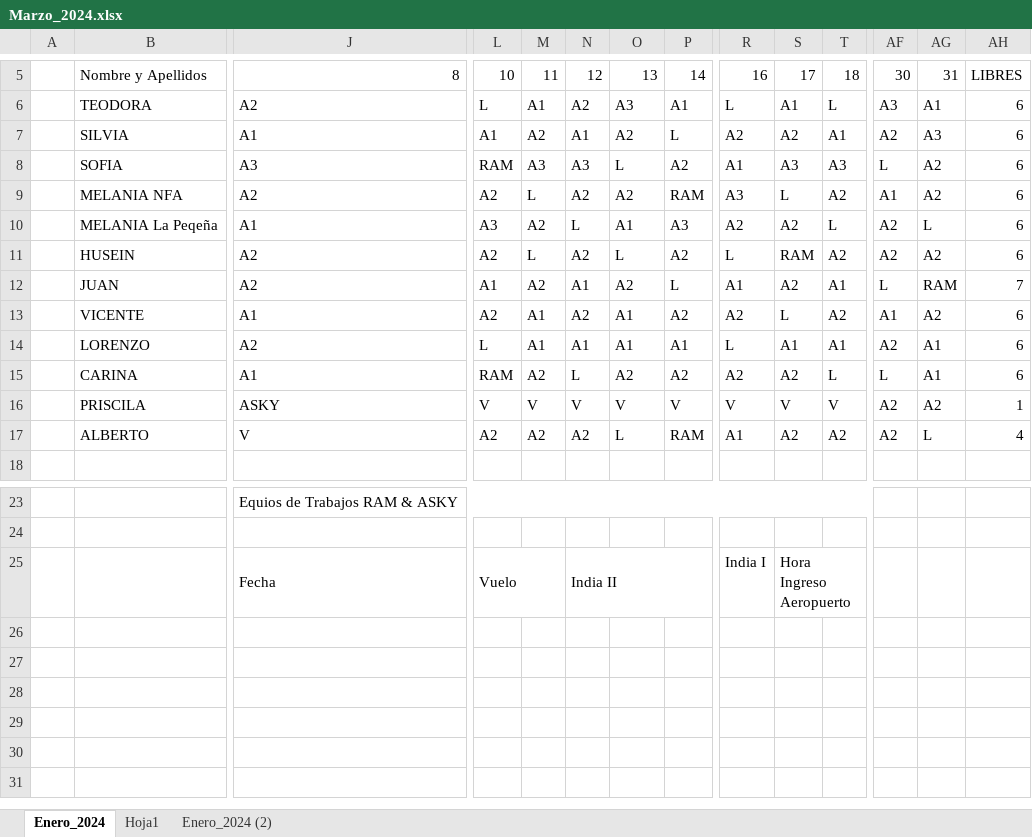
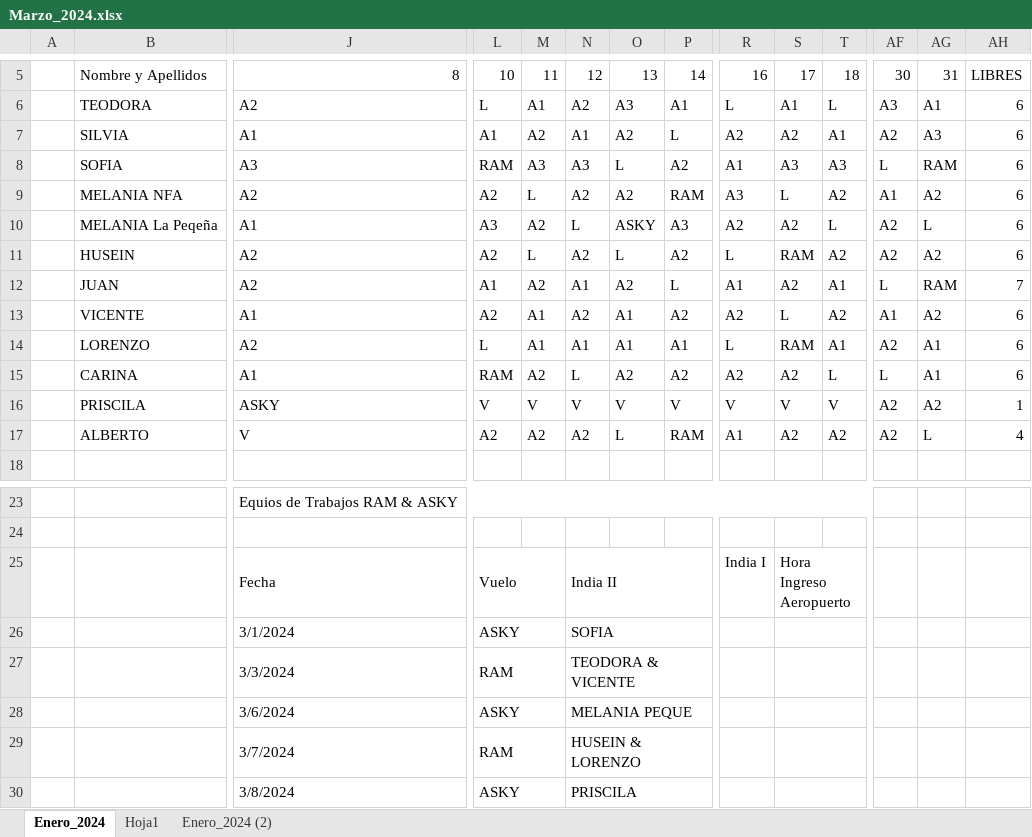
Before and after one commit to andrewsdeve/Horarios_Sogemer, an Excel workbook: Horarios_India_II/Marzo_2024.xlsx, sheet Enero_2024, drawn as a sheet; only a part is shown, gaps mark what is left out; values as stored, in another font and other column widths than the file's, no cell formats; charts and pictures not drawn; rows hold the shown columns only; the diff names each change by its address in the sheet, - before the commit and + after, or states it on an @@ line.

Commit message:
CambioDiaLibreMelaniaNFA

```diff
--- a/Horarios_India_II/Marzo_2024.xlsx (sheet Enero_2024)
+++ b/Horarios_India_II/Marzo_2024.xlsx (sheet Enero_2024)
-AG8: A2
+AG8: RAM
-O10: A1
+O10: ASKY
-S14: A1
+S14: RAM
+row 26:  |  | 3/1/2024 | ASKY |  | SOFIA
+row 27:  |  | 3/3/2024 | RAM |  | TEODORA & VICENTE
+row 28:  |  | 3/6/2024 | ASKY |  | MELANIA PEQUE
+row 29:  |  | 3/7/2024 | RAM |  | HUSEIN & LORENZO
+row 30:  |  | 3/8/2024 | ASKY |  | PRISCILA
```
Also changed, not shown: cell formats.
